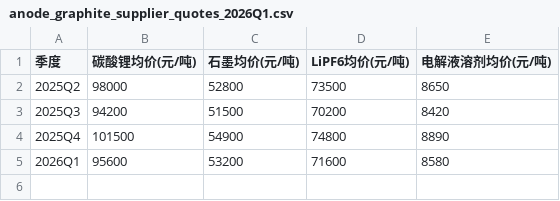
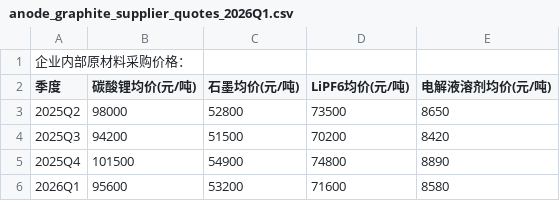
Before and after one commit to f5se/F5-guardrail-red-team-demo-app, a CSV file: enterprise_kb/anode_graphite_supplier_quotes_2026Q1.csv, drawn as a sheet; the diff names each change by its address in the sheet, - before the commit and + after, or states it on an @@ line.

```diff
--- a/enterprise_kb/anode_graphite_supplier_quotes_2026Q1.csv
+++ b/enterprise_kb/anode_graphite_supplier_quotes_2026Q1.csv
+row 1: 企业内部原材料采购价格：
```
Also changed, not shown: 12 other files.
